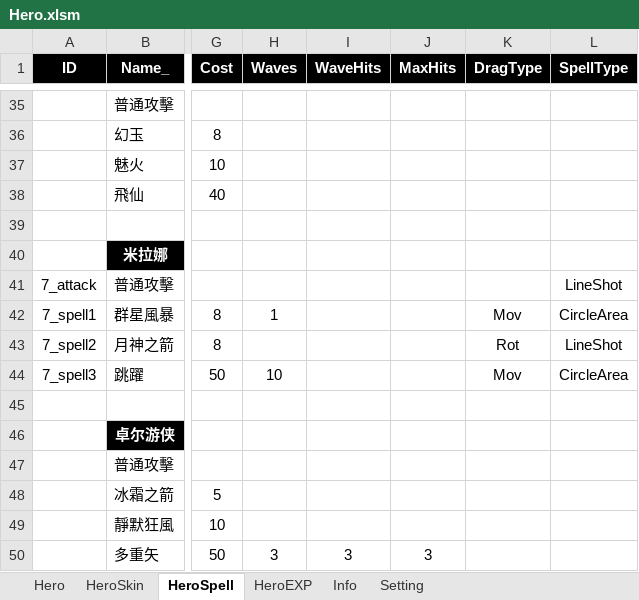
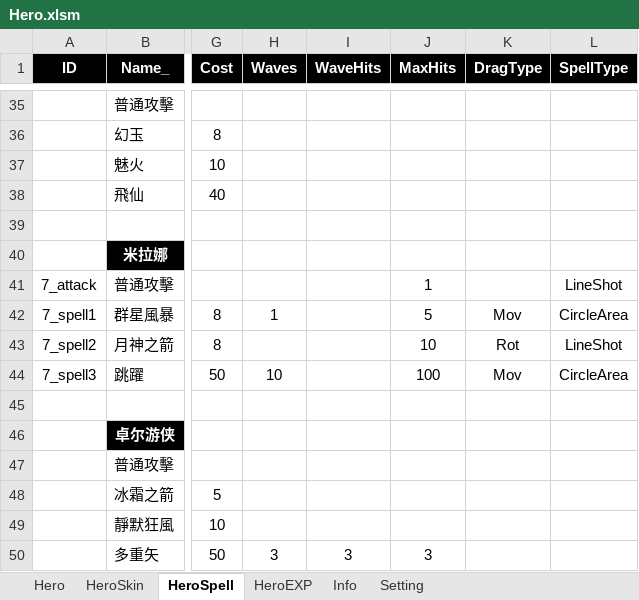
Before and after one commit to myauras/HeroFishing, an Excel workbook: Design/Hero.xlsm, sheet HeroSpell, drawn as a sheet; only a part is shown, gaps mark what is left out; values as stored, in another font and other column widths than the file's, no borders; the diff names each change by its address in the sheet, - before the commit and + after, or states it on an @@ line.

```diff
--- a/Design/Hero.xlsm (sheet HeroSpell)
+++ b/Design/Hero.xlsm (sheet HeroSpell)
-J41 (MaxHits): (empty)
+J41 (MaxHits): 1
-J42 (MaxHits): (empty)
+J42 (MaxHits): 5
-J43 (MaxHits): (empty)
+J43 (MaxHits): 10
-J44 (MaxHits): (empty)
+J44 (MaxHits): 100
```
Also changed, not shown: 4 other files.
